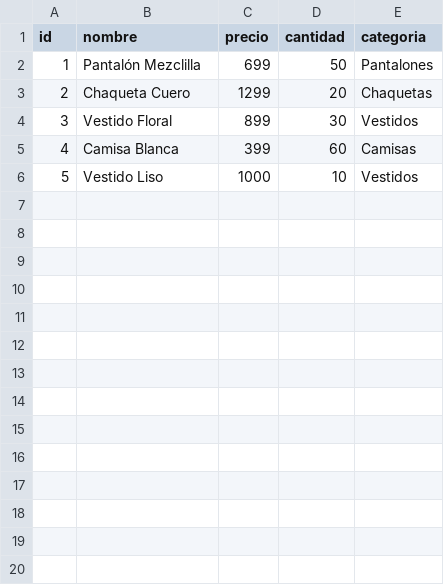
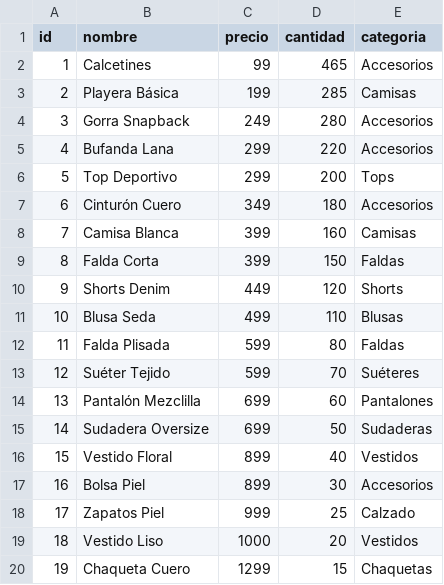
Before and after one commit to MariaE-UDG/Proyecto_Tiendita_PrograIV, a CSV file: productos.csv, drawn as a sheet; only a part is shown; removed rows and columns are numbered as before the commit, all else as after; the diff covers the shown part only; the diff names each change by its address in the sheet, - before the commit and + after, or states it on an @@ line.

```diff
--- a/productos.csv
+++ b/productos.csv
+row 2: 1 | Calcetines | 99 | 465 | Accesorios
+row 3: 2 | Playera Básica | 199 | 285 | Camisas
+row 4: 3 | Gorra Snapback | 249 | 280 | Accesorios
+row 5: 4 | Bufanda Lana | 299 | 220 | Accesorios
+row 6: 5 | Top Deportivo | 299 | 200 | Tops
+row 7: 6 | Cinturón Cuero | 349 | 180 | Accesorios
+row 8: 7 | Camisa Blanca | 399 | 160 | Camisas
+row 9: 8 | Falda Corta | 399 | 150 | Faldas
+row 10: 9 | Shorts Denim | 449 | 120 | Shorts
+row 11: 10 | Blusa Seda | 499 | 110 | Blusas
+row 12: 11 | Falda Plisada | 599 | 80 | Faldas
+row 13: 12 | Suéter Tejido | 599 | 70 | Suéteres
@@ column A (id) renumbered between rows 14 and 19 @@
-D14 (cantidad): 50
+D14 (cantidad): 60
-row 3: 2 | Chaqueta Cuero | 1299 | 20 | Chaquetas
+row 15: 14 | Sudadera Oversize | 699 | 50 | Sudaderas
-D16 (cantidad): 30
+D16 (cantidad): 40
-row 5: 4 | Camisa Blanca | 399 | 60 | Camisas
+row 17: 16 | Bolsa Piel | 899 | 30 | Accesorios
+row 18: 17 | Zapatos Piel | 999 | 25 | Calzado
-D19 (cantidad): 10
+D19 (cantidad): 20
+row 20: 19 | Chaqueta Cuero | 1299 | 15 | Chaquetas
```
Also changed, not shown: 21 added rows elsewhere in this file, 7 other files.
